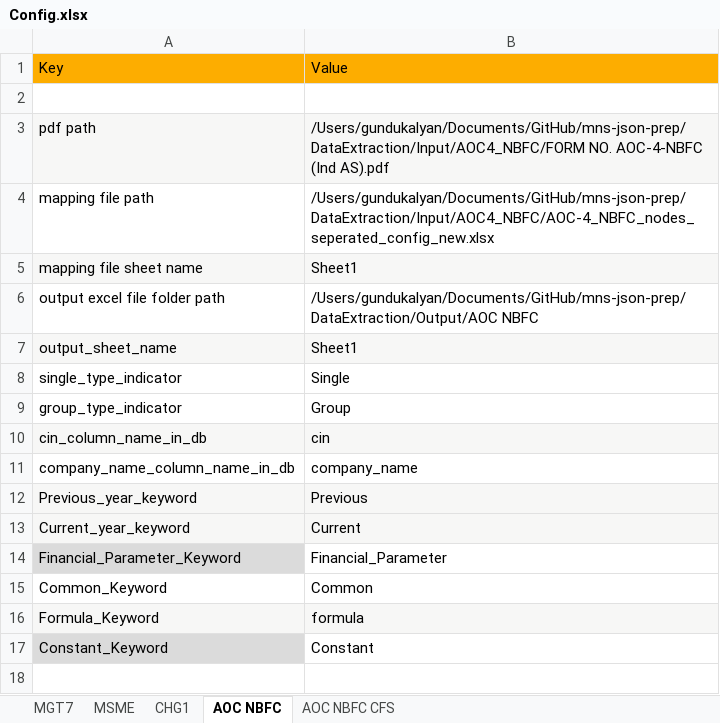
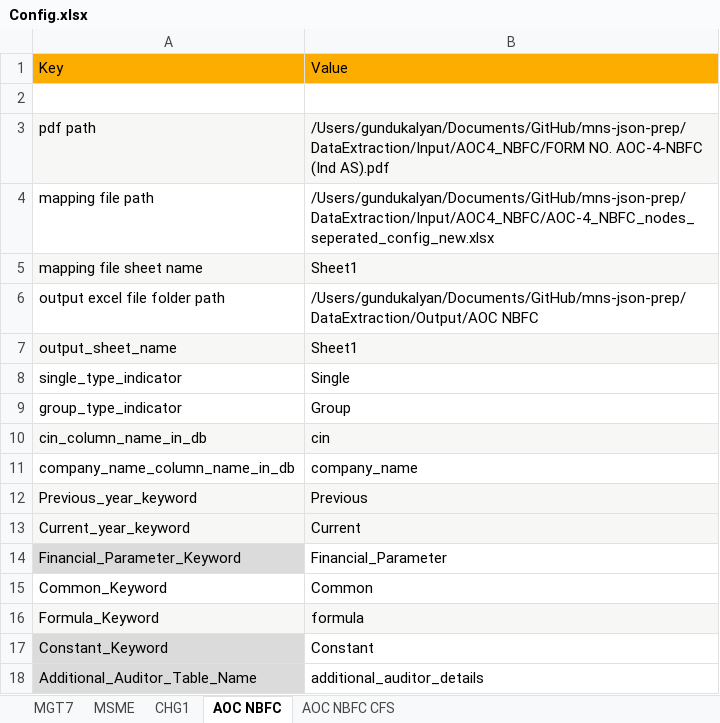
Before and after one commit to rbhattad31/mns-json-prep, an Excel workbook: DataExtraction/Input/Config.xlsx, sheet AOC NBFC, drawn as a sheet; values as stored, in another font and other column widths than the file's, no borders; the diff names each change by its address in the sheet, - before the commit and + after, or states it on an @@ line.

Commit message:
AOC NBFC n NBFC CFS After feedback points

```diff
--- a/DataExtraction/Input/Config.xlsx (sheet AOC NBFC)
+++ b/DataExtraction/Input/Config.xlsx (sheet AOC NBFC)
+row 18: Additional_Auditor_Table_Name | additional_auditor_details
```
Also changed, not shown: sheet AOC NBFC CFS, 5 other files.
